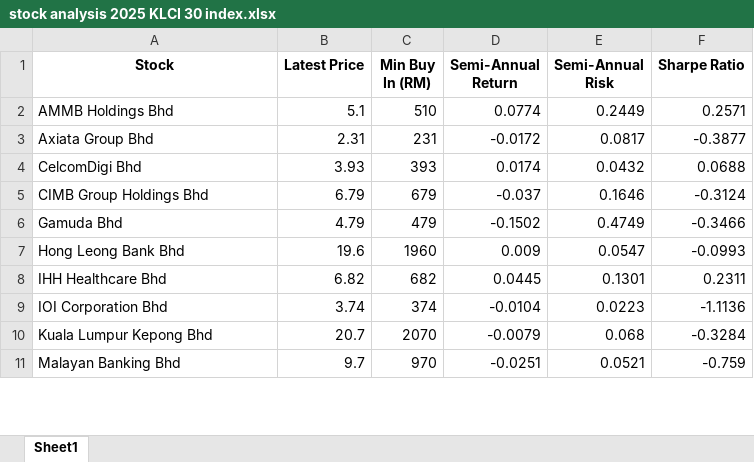
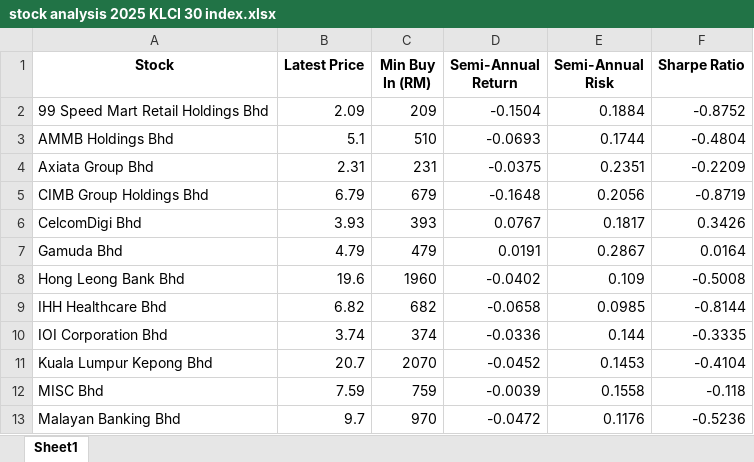
Before and after one commit to oscarseah/portfolioApp, an Excel workbook: data/processed/stock analysis 2025 KLCI 30 index.xlsx, sheet Sheet1, drawn as a sheet; only a part is shown; values as stored, in another font and other column widths than the file's, no borders; removed rows and columns are numbered as before the commit, all else as after; the diff covers the shown part only; the diff names each change by its address in the sheet, - before the commit and + after, or states it on an @@ line.

```diff
--- a/data/processed/stock analysis 2025 KLCI 30 index.xlsx (sheet Sheet1)
+++ b/data/processed/stock analysis 2025 KLCI 30 index.xlsx (sheet Sheet1)
+row 2: 99 Speed Mart Retail Holdings Bhd | 2.09 | 209 | -0.1504 | 0.1884 | -0.8752
-D3 (Semi-Annual Return): 0.0774
+D3 (Semi-Annual Return): -0.0693
-E3 (Semi-Annual Risk): 0.2449
+E3 (Semi-Annual Risk): 0.1744
-F3 (Sharpe Ratio): 0.2571
+F3 (Sharpe Ratio): -0.4804
-D4 (Semi-Annual Return): -0.0172
+D4 (Semi-Annual Return): -0.0375
-E4 (Semi-Annual Risk): 0.0817
+E4 (Semi-Annual Risk): 0.2351
-F4 (Sharpe Ratio): -0.3877
+F4 (Sharpe Ratio): -0.2209
-row 4: CelcomDigi Bhd | 3.93 | 393 | 0.0174 | 0.0432 | 0.0688
-D5 (Semi-Annual Return): -0.037
+D5 (Semi-Annual Return): -0.1648
-E5 (Semi-Annual Risk): 0.1646
+E5 (Semi-Annual Risk): 0.2056
-F5 (Sharpe Ratio): -0.3124
+F5 (Sharpe Ratio): -0.8719
+row 6: CelcomDigi Bhd | 3.93 | 393 | 0.0767 | 0.1817 | 0.3426
-D7 (Semi-Annual Return): -0.1502
+D7 (Semi-Annual Return): 0.0191
-E7 (Semi-Annual Risk): 0.4749
+E7 (Semi-Annual Risk): 0.2867
-F7 (Sharpe Ratio): -0.3466
+F7 (Sharpe Ratio): 0.0164
-D8 (Semi-Annual Return): 0.009
+D8 (Semi-Annual Return): -0.0402
-E8 (Semi-Annual Risk): 0.0547
+E8 (Semi-Annual Risk): 0.109
-F8 (Sharpe Ratio): -0.0993
+F8 (Sharpe Ratio): -0.5008
-D9 (Semi-Annual Return): 0.0445
+D9 (Semi-Annual Return): -0.0658
-E9 (Semi-Annual Risk): 0.1301
+E9 (Semi-Annual Risk): 0.0985
-F9 (Sharpe Ratio): 0.2311
+F9 (Sharpe Ratio): -0.8144
-D10 (Semi-Annual Return): -0.0104
+D10 (Semi-Annual Return): -0.0336
-E10 (Semi-Annual Risk): 0.0223
+E10 (Semi-Annual Risk): 0.144
-F10 (Sharpe Ratio): -1.1136
+F10 (Sharpe Ratio): -0.3335
-D11 (Semi-Annual Return): -0.0079
+D11 (Semi-Annual Return): -0.0452
-E11 (Semi-Annual Risk): 0.068
+E11 (Semi-Annual Risk): 0.1453
-F11 (Sharpe Ratio): -0.3284
+F11 (Sharpe Ratio): -0.4104
+row 12: MISC Bhd | 7.59 | 759 | -0.0039 | 0.1558 | -0.118
-D13 (Semi-Annual Return): -0.0251
+D13 (Semi-Annual Return): -0.0472
-E13 (Semi-Annual Risk): 0.0521
+E13 (Semi-Annual Risk): 0.1176
-F13 (Sharpe Ratio): -0.759
+F13 (Sharpe Ratio): -0.5236
```
Also changed, not shown: 1 added row, 2 removed rows and 51 edited cells elsewhere in this sheet, data/processed/stock analysis 2025 FTSE 100 index.xlsx, data/raw/2021-2024 FTSE 100 index stock price.xlsx, 10 other files.
